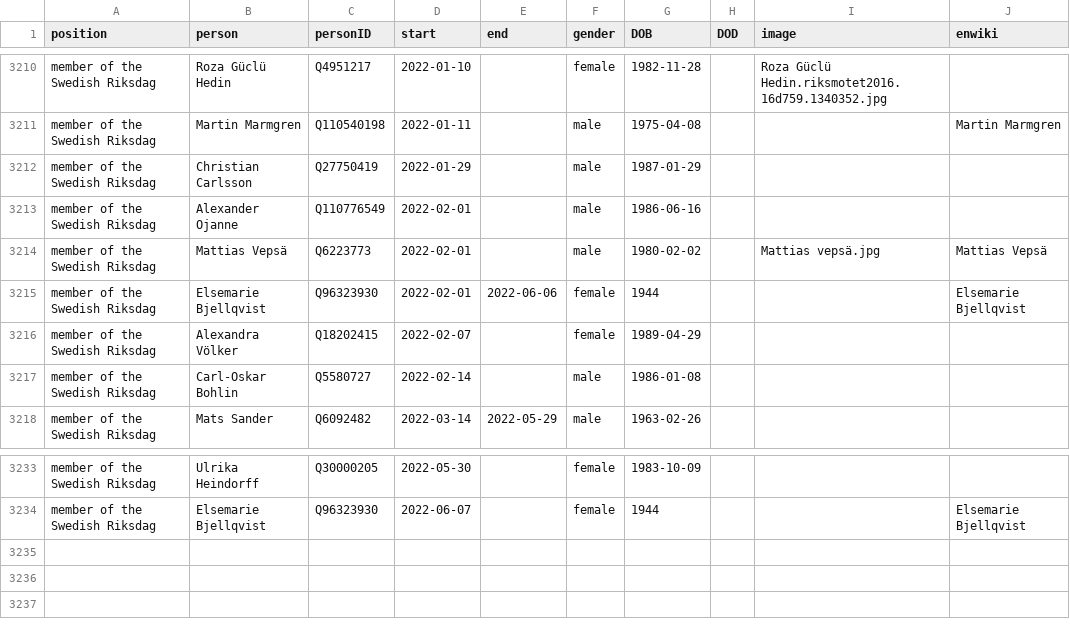
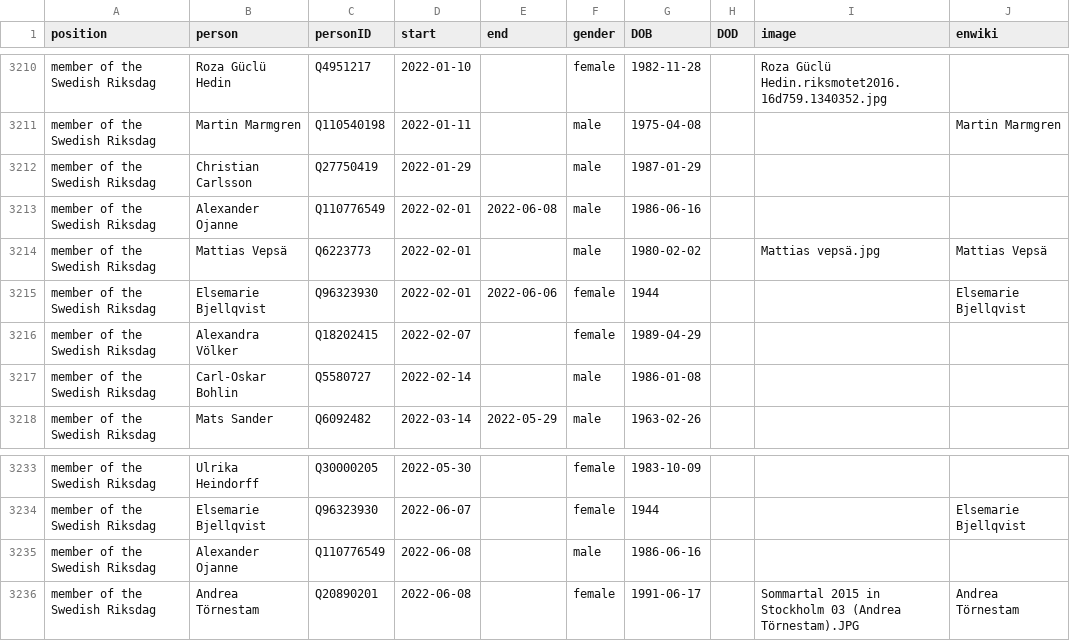
Before and after one commit to every-politician-scrapers/sweden-cabinet, a CSV file: html/legislators.csv, drawn as a sheet; only a part is shown, gaps mark what is left out.

```diff
--- a/html/legislators.csv
+++ b/html/legislators.csv
@@ -3212,3 +3212,3 @@ member of the Swedish Riksdag,Martin Marmgren,Q110540198,2022-01-11,,male,1975-0
 member of the Swedish Riksdag,Christian Carlsson,Q27750419,2022-01-29,,male,1987-01-29,,,
-member of the Swedish Riksdag,Alexander Ojanne,Q110776549,2022-02-01,,male,1986-06-16,,,
+member of the Swedish Riksdag,Alexander Ojanne,Q110776549,2022-02-01,2022-06-08,male,1986-06-16,,,
 member of the Swedish Riksdag,Mattias Vepsä,Q6223773,2022-02-01,,male,1980-02-02,,Mattias vepsä.jpg,Mattias Vepsä
@@ -3234 +3234,3 @@ member of the Swedish Riksdag,Ulrika Heindorff,Q30000205,2022-05-30,,female,1983
 member of the Swedish Riksdag,Elsemarie Bjellqvist,Q96323930,2022-06-07,,female,1944,,,Elsemarie Bjellqvist
+member of the Swedish Riksdag,Alexander Ojanne,Q110776549,2022-06-08,,male,1986-06-16,,,
+member of the Swedish Riksdag,Andrea Törnestam,Q20890201,2022-06-08,,female,1991-06-17,,Sommartal 2015 in Stockholm 03 (Andrea Törnestam).JPG,Andrea Törnestam
```
Also changed, not shown: html/holders21.csv.
